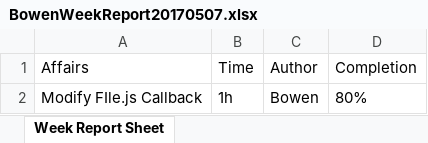
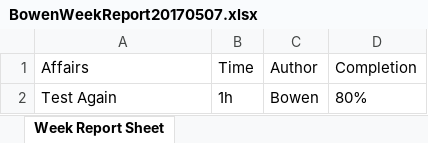
Before and after one commit to zbw322092/Week-Report-Example-Files-Repo, an Excel workbook: BowenWeekReport20170507.xlsx, sheet Week Report Sheet, drawn as a sheet; values as stored, in another font and other column widths than the file's, no borders; the diff names each change by its address in the sheet, - before the commit and + after, or states it on an @@ line.

Commit message:
Week Report

```diff
--- a/BowenWeekReport20170507.xlsx (sheet Week Report Sheet)
+++ b/BowenWeekReport20170507.xlsx (sheet Week Report Sheet)
-A2 (Affairs): Modify FIle.js Callback
+A2 (Affairs): Test Again
```
